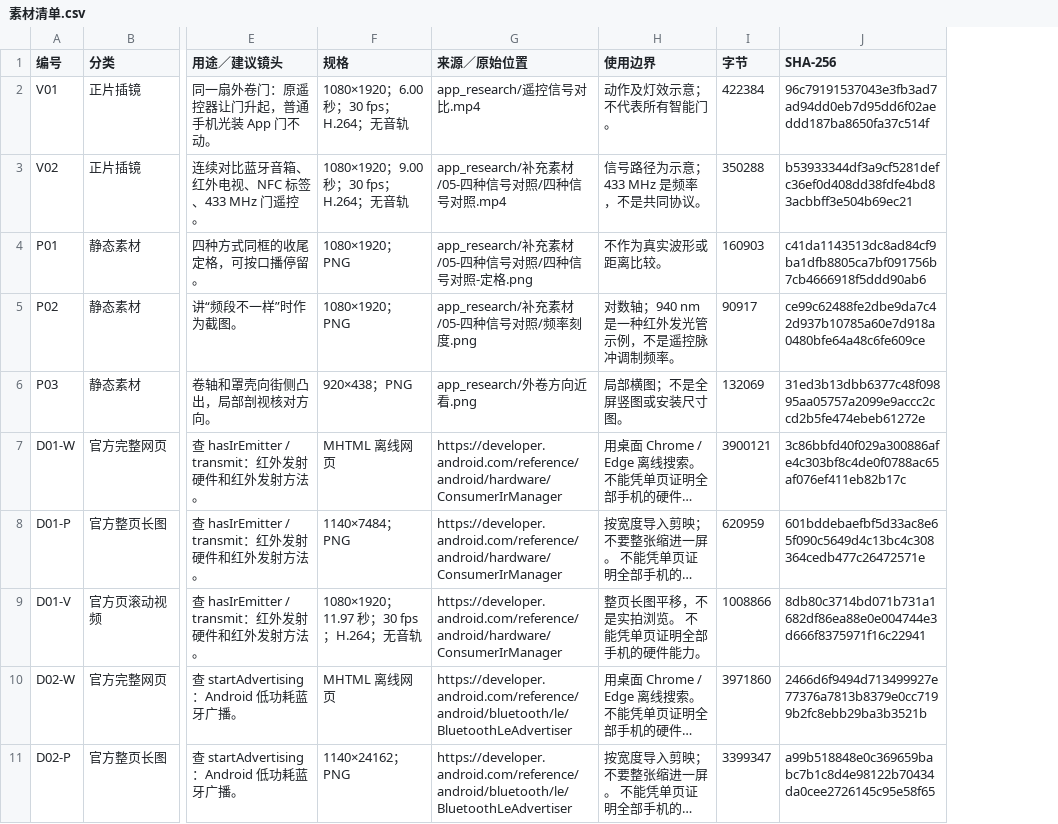
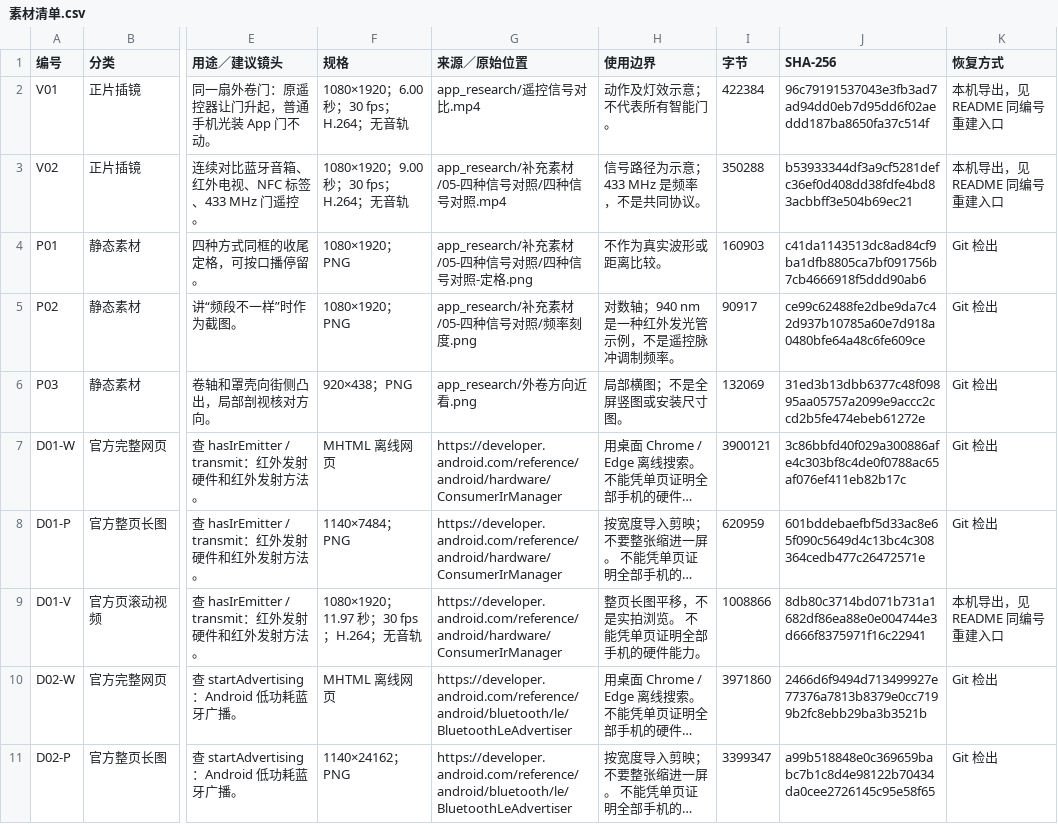
Before and after one commit to lockingroad/men, a CSV file: resource_1.0/素材清单.csv, drawn as a sheet; only a part is shown, gaps mark what is left out; long unchanged cells end in …; the diff names each change by its address in the sheet, - before the commit and + after, or states it on an @@ line.

```diff
--- a/resource_1.0/素材清单.csv
+++ b/resource_1.0/素材清单.csv
+column K (恢复方式), rows 2-11: 本机导出，见 README 同编号重建入口 | 本机导出，见 README 同编号重建入口 | Git 检出 | Git 检出 | Git 检出 | Git 检出 | Git 检出 | 本机导出，见 README 同编号重建入口 | Git 检出 | Git 检出
```
Also changed, not shown: 23 other files.
